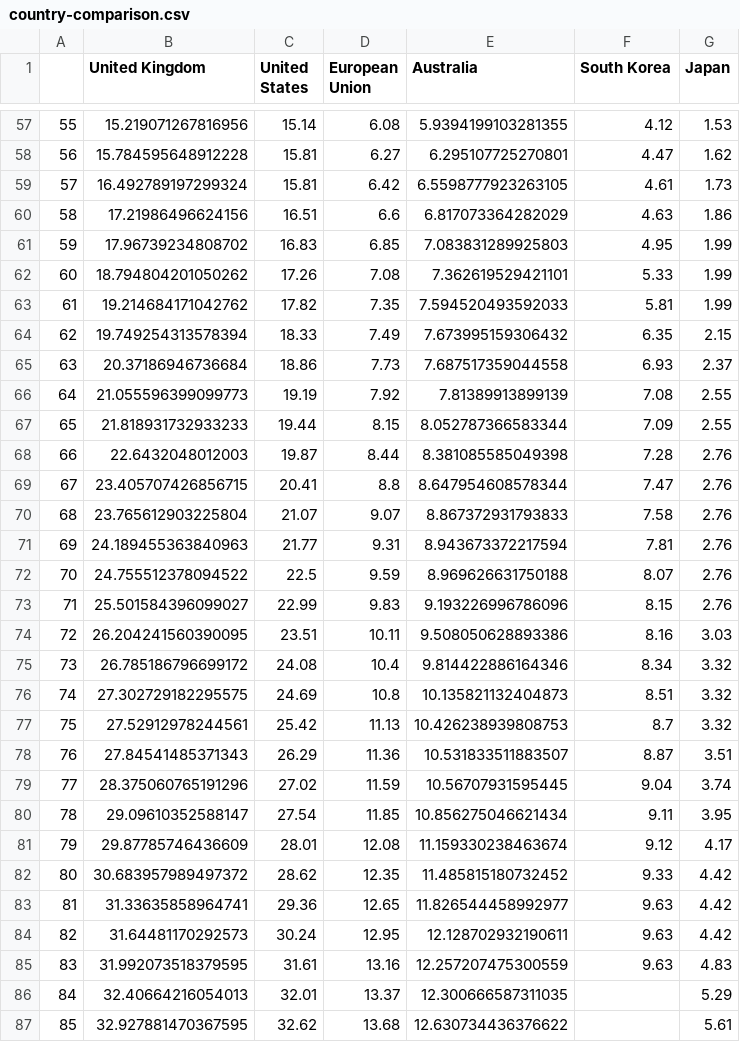
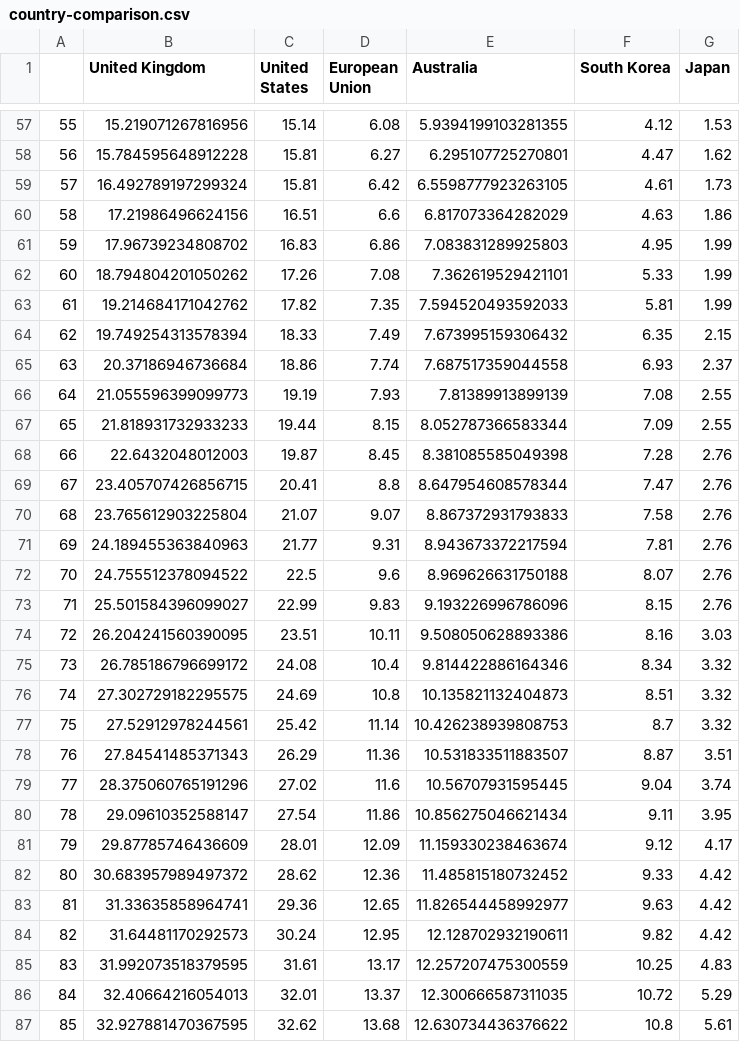
Before and after one commit to guardian/live-corona-data-vaccine-page, a CSV file: country-comparison.csv, drawn as a sheet; only a part is shown, gaps mark what is left out; the diff covers the shown part only.

```diff
--- a/country-comparison.csv
+++ b/country-comparison.csv
@@ -60,3 +60,3 @@
 58,17.21986496624156,16.51,6.6,6.817073364282029,4.63,1.86
-59,17.96739234808702,16.83,6.85,7.083831289925803,4.95,1.99
+59,17.96739234808702,16.83,6.86,7.083831289925803,4.95,1.99
 60,18.794804201050262,17.26,7.08,7.362619529421101,5.33,1.99
@@ -64,6 +64,6 @@
 62,19.749254313578394,18.33,7.49,7.673995159306432,6.35,2.15
-63,20.37186946736684,18.86,7.73,7.687517359044558,6.93,2.37
-64,21.055596399099773,19.19,7.92,7.81389913899139,7.08,2.55
+63,20.37186946736684,18.86,7.74,7.687517359044558,6.93,2.37
+64,21.055596399099773,19.19,7.93,7.81389913899139,7.08,2.55
 65,21.818931732933233,19.44,8.15,8.052787366583344,7.09,2.55
-66,22.6432048012003,19.87,8.44,8.381085585049398,7.28,2.76
+66,22.6432048012003,19.87,8.45,8.381085585049398,7.28,2.76
 67,23.405707426856715,20.41,8.8,8.647954608578344,7.47,2.76
@@ -71,3 +71,3 @@
 69,24.189455363840963,21.77,9.31,8.943673372217594,7.81,2.76
-70,24.755512378094522,22.5,9.59,8.969626631750188,8.07,2.76
+70,24.755512378094522,22.5,9.6,8.969626631750188,8.07,2.76
 71,25.501584396099027,22.99,9.83,9.193226996786096,8.15,2.76
@@ -76,12 +76,12 @@
 74,27.302729182295575,24.69,10.8,10.135821132404873,8.51,3.32
-75,27.52912978244561,25.42,11.13,10.426238939808753,8.7,3.32
+75,27.52912978244561,25.42,11.14,10.426238939808753,8.7,3.32
 76,27.84541485371343,26.29,11.36,10.531833511883507,8.87,3.51
-77,28.375060765191296,27.02,11.59,10.56707931595445,9.04,3.74
-78,29.09610352588147,27.54,11.85,10.856275046621434,9.11,3.95
-79,29.87785746436609,28.01,12.08,11.159330238463674,9.12,4.17
-80,30.683957989497372,28.62,12.35,11.485815180732452,9.33,4.42
+77,28.375060765191296,27.02,11.6,10.56707931595445,9.04,3.74
+78,29.09610352588147,27.54,11.86,10.856275046621434,9.11,3.95
+79,29.87785746436609,28.01,12.09,11.159330238463674,9.12,4.17
+80,30.683957989497372,28.62,12.36,11.485815180732452,9.33,4.42
 81,31.33635858964741,29.36,12.65,11.826544458992977,9.63,4.42
-82,31.64481170292573,30.24,12.95,12.128702932190611,9.63,4.42
-83,31.992073518379595,31.61,13.16,12.257207475300559,9.63,4.83
-84,32.40664216054013,32.01,13.37,12.300666587311035,,5.29
-85,32.927881470367595,32.62,13.68,12.630734436376622,,5.61
+82,31.64481170292573,30.24,12.95,12.128702932190611,9.82,4.42
+83,31.992073518379595,31.61,13.17,12.257207475300559,10.25,4.83
+84,32.40664216054013,32.01,13.37,12.300666587311035,10.72,5.29
+85,32.927881470367595,32.62,13.68,12.630734436376622,10.8,5.61
```
Also changed, not shown: 10 added rows and 16 edited cells elsewhere in this file, state-comparison.csv, 8 other files.
